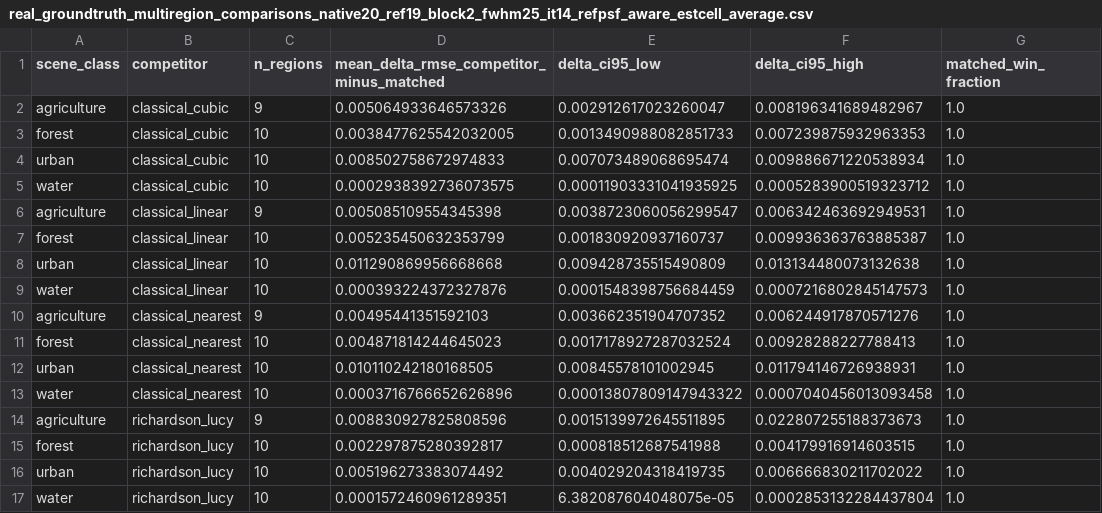
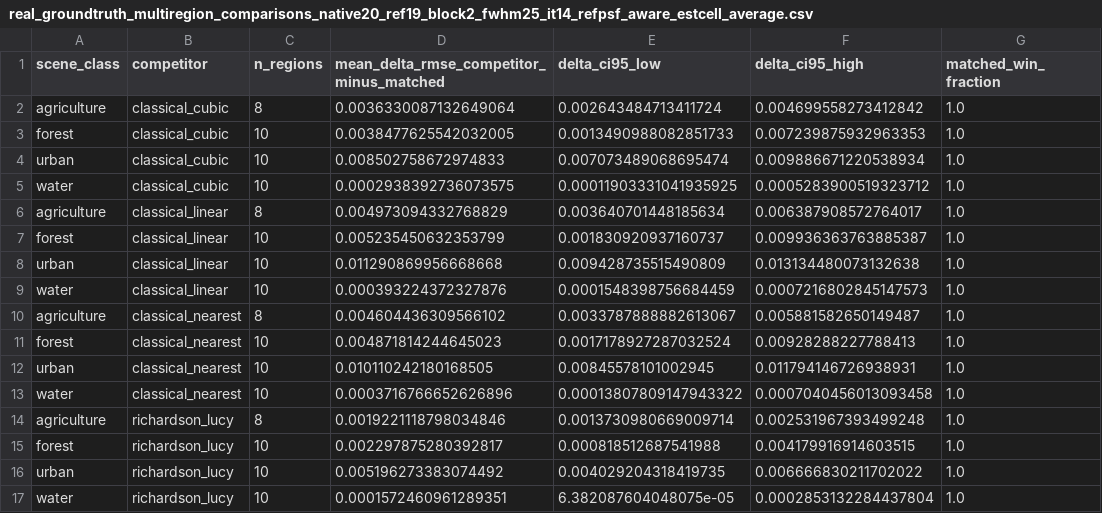
Before and after one commit to GRID4EARTH/healpix-resample, a CSV file: notebooks/tables/real_groundtruth_multiregion_comparisons_native20_ref19_block2_fwhm25_it14_refpsf_aware_estcell_average.csv, drawn as a sheet.

```diff
--- a/notebooks/tables/real_groundtruth_multiregion_comparisons_native20_ref19_block2_fwhm25_it14_refpsf_aware_estcell_average.csv
+++ b/notebooks/tables/real_groundtruth_multiregion_comparisons_native20_ref19_block2_fwhm25_it14_refpsf_aware_estcell_average.csv
@@ -1,3 +1,3 @@
 scene_class,competitor,n_regions,mean_delta_rmse_competitor_minus_matched,delta_ci95_low,delta_ci95_high,matched_win_fraction
-agriculture,classical_cubic,9,0.005064933646573326,0.002912617023260047,0.008196341689482967,1.0
+agriculture,classical_cubic,8,0.0036330087132649064,0.002643484713411724,0.004699558273412842,1.0
 forest,classical_cubic,10,0.0038477625542032005,0.0013490988082851733,0.007239875932963353,1.0
@@ -5,3 +5,3 @@ urban,classical_cubic,10,0.008502758672974833,0.007073489068695474,0.00988667122
 water,classical_cubic,10,0.0002938392736073575,0.00011903331041935925,0.0005283900519323712,1.0
-agriculture,classical_linear,9,0.005085109554345398,0.0038723060056299547,0.006342463692949531,1.0
+agriculture,classical_linear,8,0.004973094332768829,0.003640701448185634,0.006387908572764017,1.0
 forest,classical_linear,10,0.005235450632353799,0.001830920937160737,0.009936363763885387,1.0
@@ -9,3 +9,3 @@ urban,classical_linear,10,0.011290869956668668,0.009428735515490809,0.0131344800
 water,classical_linear,10,0.000393224372327876,0.0001548398756684459,0.0007216802845147573,1.0
-agriculture,classical_nearest,9,0.00495441351592103,0.003662351904707352,0.006244917870571276,1.0
+agriculture,classical_nearest,8,0.004604436309566102,0.0033787888882613067,0.005881582650149487,1.0
 forest,classical_nearest,10,0.004871814244645023,0.0017178927287032524,0.00928288227788413,1.0
@@ -13,3 +13,3 @@ urban,classical_nearest,10,0.010110242180168505,0.00845578101002945,0.0117941467
 water,classical_nearest,10,0.0003716766652626896,0.00013807809147943322,0.0007040456013093458,1.0
-agriculture,richardson_lucy,9,0.008830927825808596,0.0015139972645511895,0.022807255188373673,1.0
+agriculture,richardson_lucy,8,0.0019221118798034846,0.0013730980669009714,0.002531967393499248,1.0
 forest,richardson_lucy,10,0.002297875280392817,0.000818512687541988,0.004179916914603515,1.0
```
Also changed, not shown: notebooks/tables/real_groundtruth_multiregion_pooled_native20_ref19_block2_fwhm25_it14_refpsf_aware_estcell_average.csv, notebooks/tables/real_groundtruth_multiregion_quality.csv, 5 other files.
